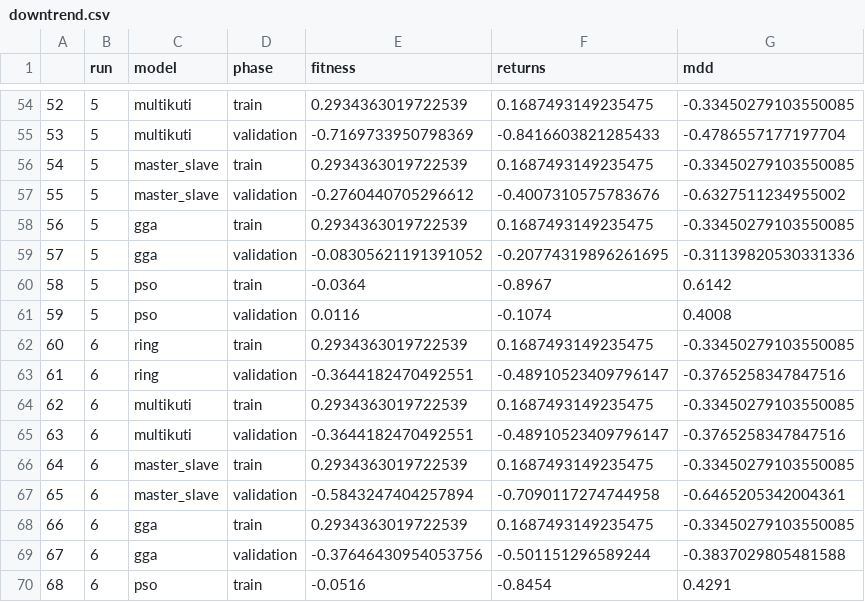
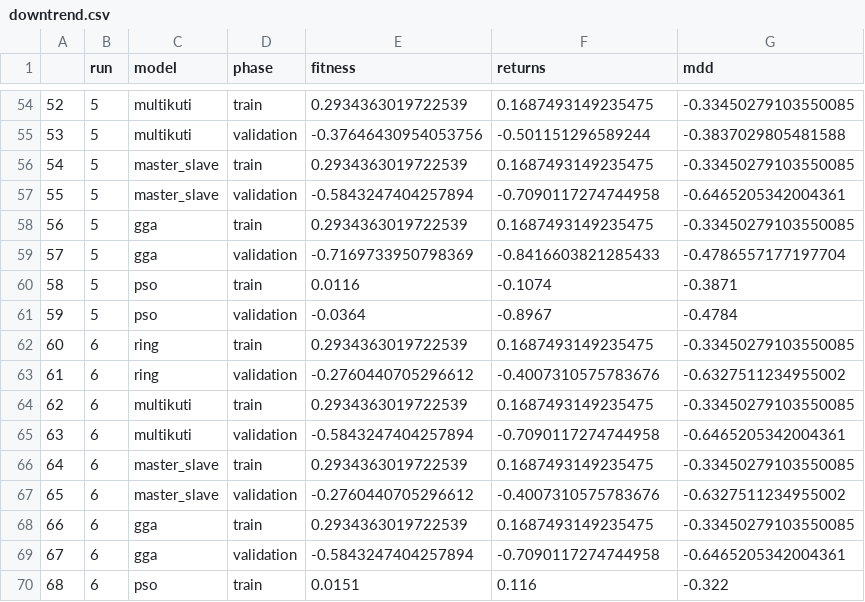
Before and after one commit to Chideme/island_genetic_algrorithm, a CSV file: results/downtrend.csv, drawn as a sheet; only a part is shown, gaps mark what is left out; the diff covers the shown part only.

```diff
--- a/results/downtrend.csv
+++ b/results/downtrend.csv
@@ -54,17 +54,17 @@
 52,5,multikuti,train,0.2934363019722539,0.1687493149235475,-0.33450279103550085
-53,5,multikuti,validation,-0.7169733950798369,-0.8416603821285433,-0.4786557177197704
+53,5,multikuti,validation,-0.37646430954053756,-0.501151296589244,-0.3837029805481588
 54,5,master_slave,train,0.2934363019722539,0.1687493149235475,-0.33450279103550085
-55,5,master_slave,validation,-0.2760440705296612,-0.4007310575783676,-0.6327511234955002
+55,5,master_slave,validation,-0.5843247404257894,-0.7090117274744958,-0.6465205342004361
 56,5,gga,train,0.2934363019722539,0.1687493149235475,-0.33450279103550085
-57,5,gga,validation,-0.08305621191391052,-0.20774319896261695,-0.31139820530331336
-58,5,pso,train,-0.0364,-0.8967,0.6142
-59,5,pso,validation,0.0116,-0.1074,0.4008
+57,5,gga,validation,-0.7169733950798369,-0.8416603821285433,-0.4786557177197704
+58,5,pso,train,0.0116,-0.1074,-0.3871
+59,5,pso,validation,-0.0364,-0.8967,-0.4784
 60,6,ring,train,0.2934363019722539,0.1687493149235475,-0.33450279103550085
-61,6,ring,validation,-0.3644182470492551,-0.48910523409796147,-0.3765258347847516
+61,6,ring,validation,-0.2760440705296612,-0.4007310575783676,-0.6327511234955002
 62,6,multikuti,train,0.2934363019722539,0.1687493149235475,-0.33450279103550085
-63,6,multikuti,validation,-0.3644182470492551,-0.48910523409796147,-0.3765258347847516
+63,6,multikuti,validation,-0.5843247404257894,-0.7090117274744958,-0.6465205342004361
 64,6,master_slave,train,0.2934363019722539,0.1687493149235475,-0.33450279103550085
-65,6,master_slave,validation,-0.5843247404257894,-0.7090117274744958,-0.6465205342004361
+65,6,master_slave,validation,-0.2760440705296612,-0.4007310575783676,-0.6327511234955002
 66,6,gga,train,0.2934363019722539,0.1687493149235475,-0.33450279103550085
-67,6,gga,validation,-0.37646430954053756,-0.501151296589244,-0.3837029805481588
-68,6,pso,train,-0.0516,-0.8454,0.4291
+67,6,gga,validation,-0.5843247404257894,-0.7090117274744958,-0.6465205342004361
+68,6,pso,train,0.0151,0.116,-0.322
```
Also changed, not shown: 132 edited cells elsewhere in this file, 4 other files.
